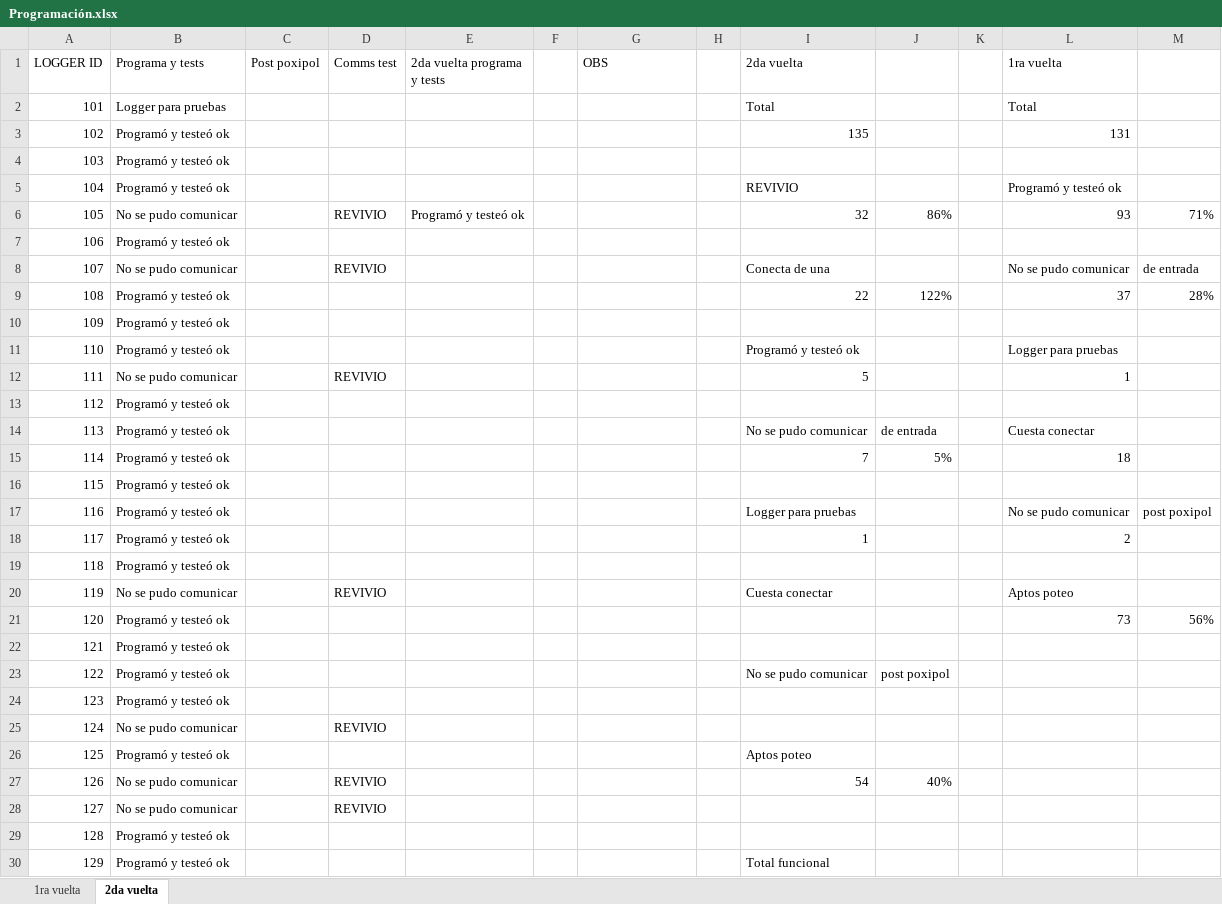
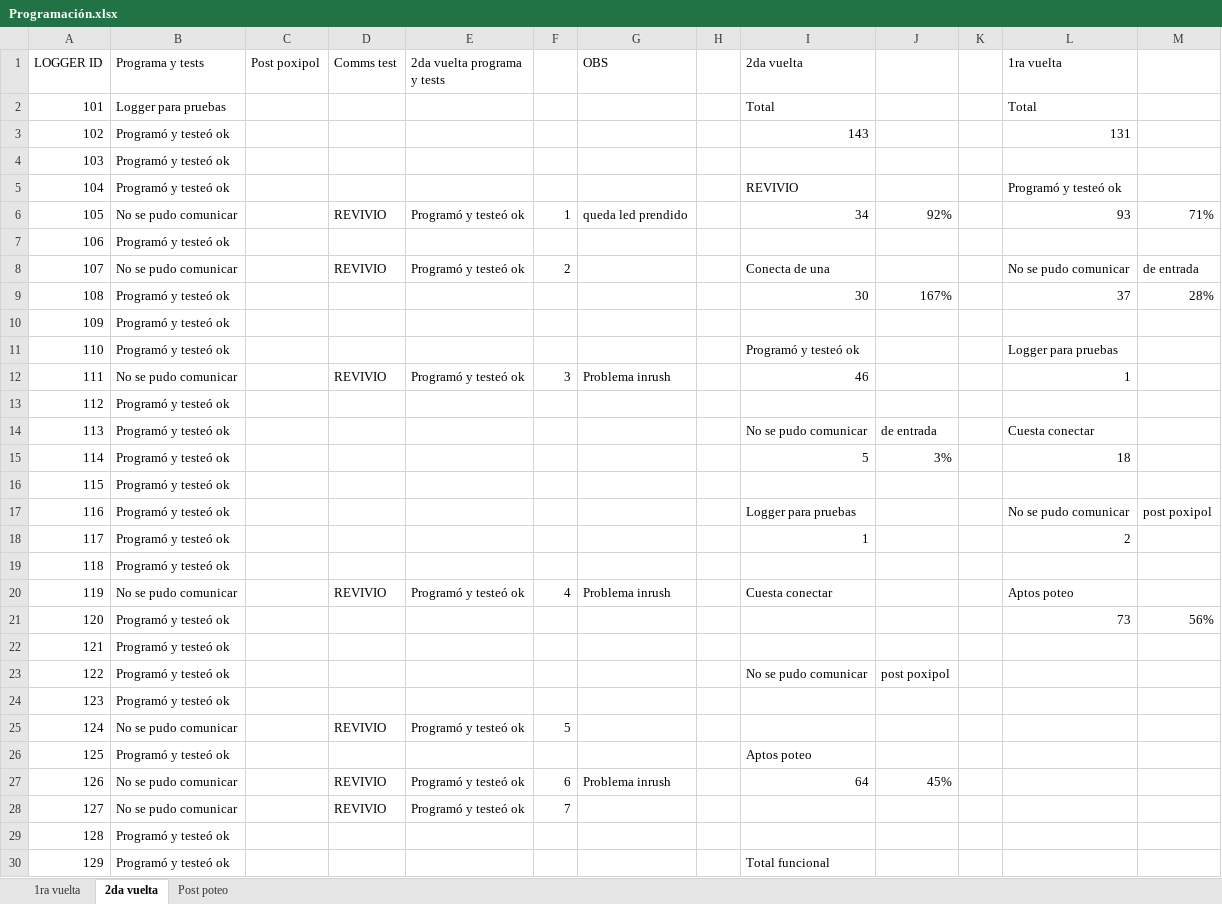
Before and after one commit to odevincenti/Wet-DryPenguins, an Excel workbook: Produccion/Programación.xlsx, sheet 2da vuelta, drawn as a sheet; only a part is shown; values as stored, in another font and other column widths than the file's, no cell formats; removed rows and columns are numbered as before the commit, all else as after; the diff covers the shown part only; the diff names each change by its address in the sheet, - before the commit and + after, or states it on an @@ line.

```diff
--- a/Produccion/Programación.xlsx (sheet 2da vuelta)
+++ b/Produccion/Programación.xlsx (sheet 2da vuelta)
+sheet tab: Post poteo
-I3 (2da vuelta): 135
+I3 (2da vuelta): 143
-F6: (empty)
+F6: 1
-G6 (OBS): (empty)
+G6 (OBS): queda led prendido
-I6 (2da vuelta): 32
+I6 (2da vuelta): 34
-J6: 86%
+J6: 92%
-E8 (2da vuelta programa y tests): (empty)
+E8 (2da vuelta programa y tests): Programó y testeó ok
-F8: (empty)
+F8: 2
-I9 (2da vuelta): 22
+I9 (2da vuelta): 30
-J9: 122%
+J9: 167%
-E12 (2da vuelta programa y tests): (empty)
+E12 (2da vuelta programa y tests): Programó y testeó ok
-F12: (empty)
+F12: 3
-G12 (OBS): (empty)
+G12 (OBS): Problema inrush
-I12 (2da vuelta): 5
+I12 (2da vuelta): 46
-I15 (2da vuelta): 7
+I15 (2da vuelta): 5
-J15: 5%
+J15: 3%
-E20 (2da vuelta programa y tests): (empty)
+E20 (2da vuelta programa y tests): Programó y testeó ok
-F20: (empty)
+F20: 4
-G20 (OBS): (empty)
+G20 (OBS): Problema inrush
-E25 (2da vuelta programa y tests): (empty)
+E25 (2da vuelta programa y tests): Programó y testeó ok
-F25: (empty)
+F25: 5
-row 27: 126 | No se pudo comunicar |  | REVIVIO |  |  |  |  | 54 | 40%
+row 27: 126 | No se pudo comunicar |  | REVIVIO | Programó y testeó ok | 6 | Problema inrush |  | 64 | 45%
-E28 (2da vuelta programa y tests): (empty)
+E28 (2da vuelta programa y tests): Programó y testeó ok
-F28: (empty)
+F28: 7
```
Also changed, not shown: 13 added rows, 5 removed rows and 87 edited cells elsewhere in this sheet, cell formats, formulas that keep their value, 4 other files.
